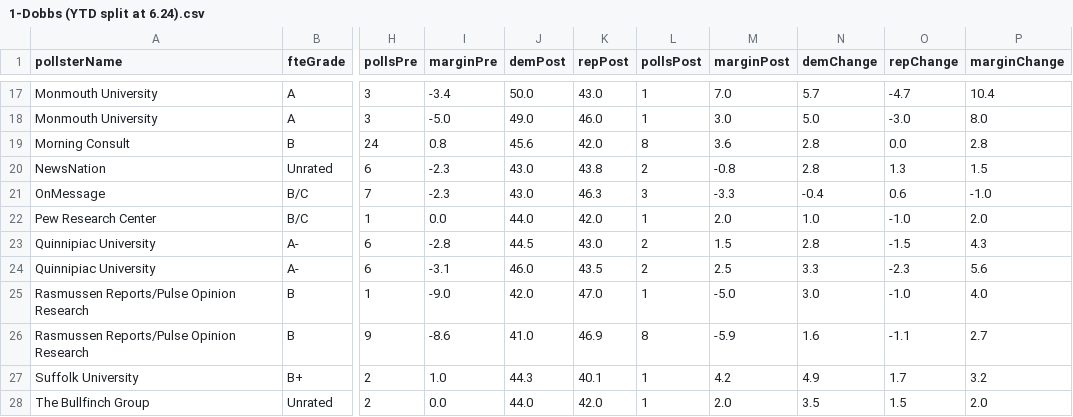
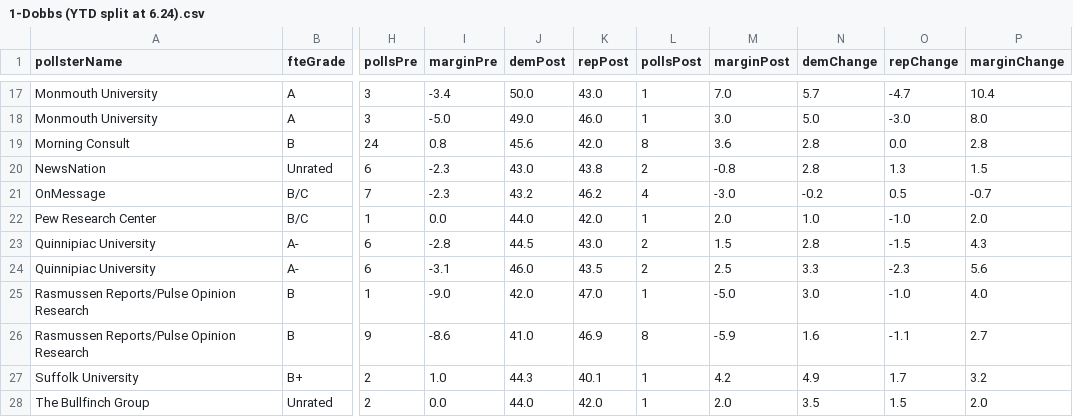
Before and after one commit to dcadata/fivey-is-an-emotional-fox, a CSV file: gcb_polls_movement/1-Dobbs (YTD split at 6.24).csv, drawn as a sheet; only a part is shown, gaps mark what is left out; the diff names each change by its address in the sheet, - before the commit and + after, or states it on an @@ line.

```diff
--- a/gcb_polls_movement/1-Dobbs (YTD split at 6.24).csv
+++ b/gcb_polls_movement/1-Dobbs (YTD split at 6.24).csv
-J21 (demPost): 43.0
+J21 (demPost): 43.2
-K21 (repPost): 46.3
+K21 (repPost): 46.2
-L21 (pollsPost): 3
+L21 (pollsPost): 4
-M21 (marginPost): -3.3
+M21 (marginPost): -3.0
-N21 (demChange): -0.4
+N21 (demChange): -0.2
-O21 (repChange): 0.6
+O21 (repChange): 0.5
-P21 (marginChange): -1.0
+P21 (marginChange): -0.7
```
Also changed, not shown: data/generic_ballot_polls.csv, gcb_polls_movement/2-MAL Raid (6.24-8.9 vs 8.9-Today).csv, 2 other files.
